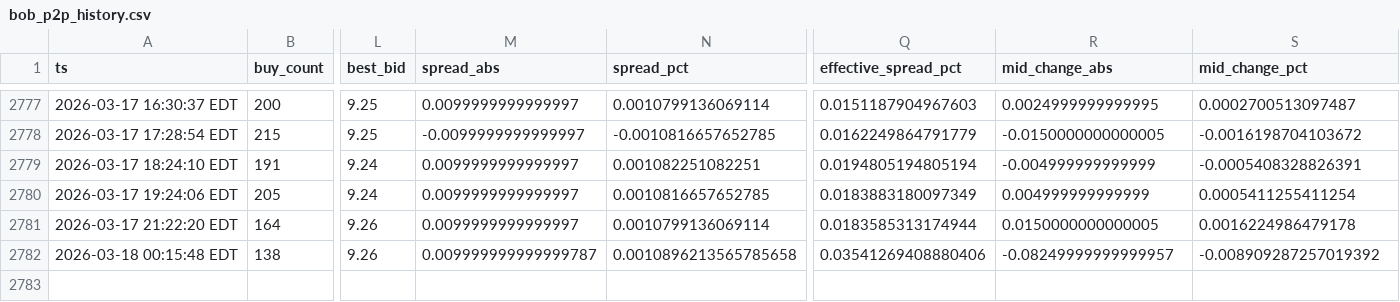
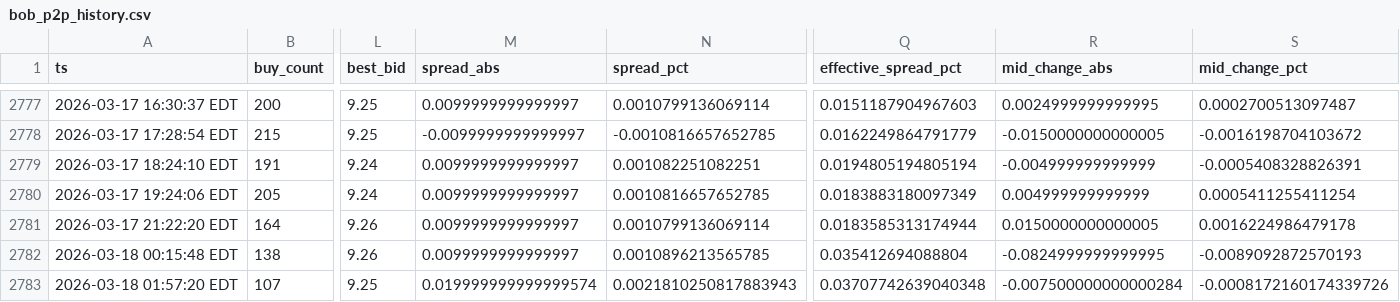
Before and after one commit to nicoortuno/bolivian-economy-tracker, a CSV file: data/bob_p2p_history.csv, drawn as a sheet; only a part is shown, gaps mark what is left out; rows hold the shown columns only; the diff names each change by its address in the sheet, - before the commit and + after, or states it on an @@ line.

```diff
--- a/data/bob_p2p_history.csv
+++ b/data/bob_p2p_history.csv
-M2782 (spread_abs): 0.009999999999999787
+M2782 (spread_abs): 0.0099999999999997
-N2782 (spread_pct): 0.0010896213565785658
+N2782 (spread_pct): 0.0010896213565785
-Q2782 (effective_spread_pct): 0.03541269408880406
+Q2782 (effective_spread_pct): 0.035412694088804
-R2782 (mid_change_abs): -0.08249999999999957
+R2782 (mid_change_abs): -0.0824999999999995
-S2782 (mid_change_pct): -0.008909287257019392
+S2782 (mid_change_pct): -0.0089092872570193
+row 2783: 2026-03-18 01:57:20 EDT | 107 | 9.25 | 0.019999999999999574 | 0.0021810250817883943 | 0.03707742639040348 | -0.007500000000000284 | -0.0008172160174339726
```
